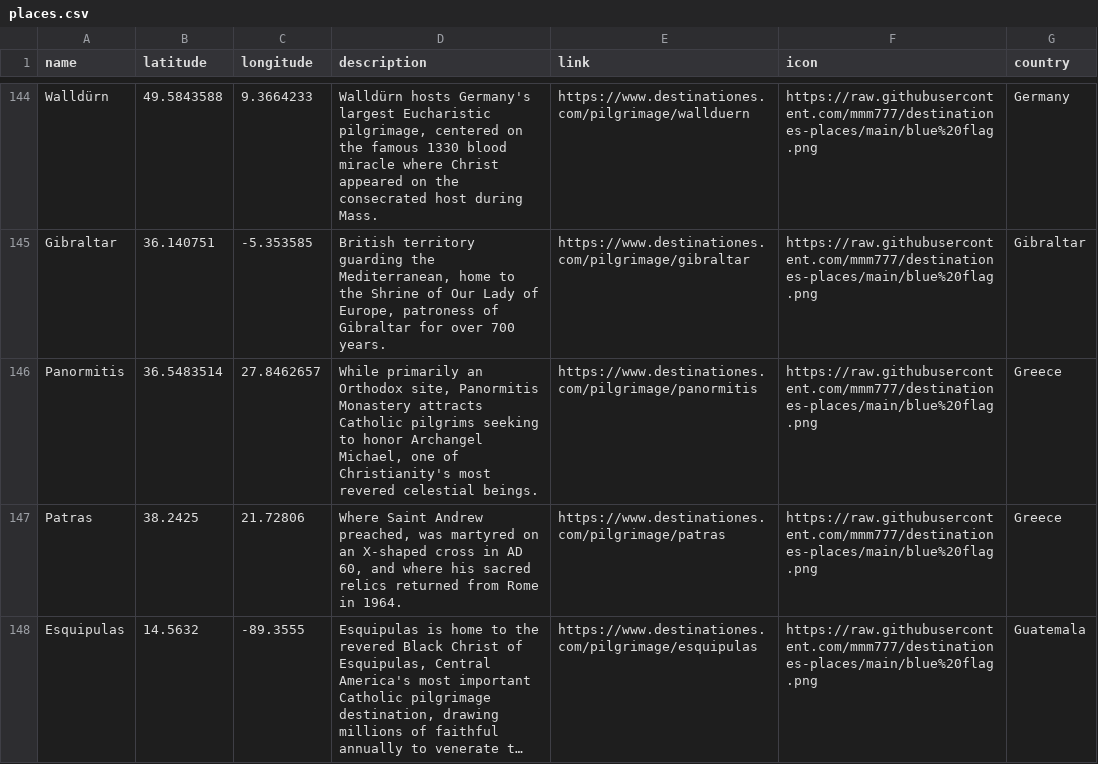
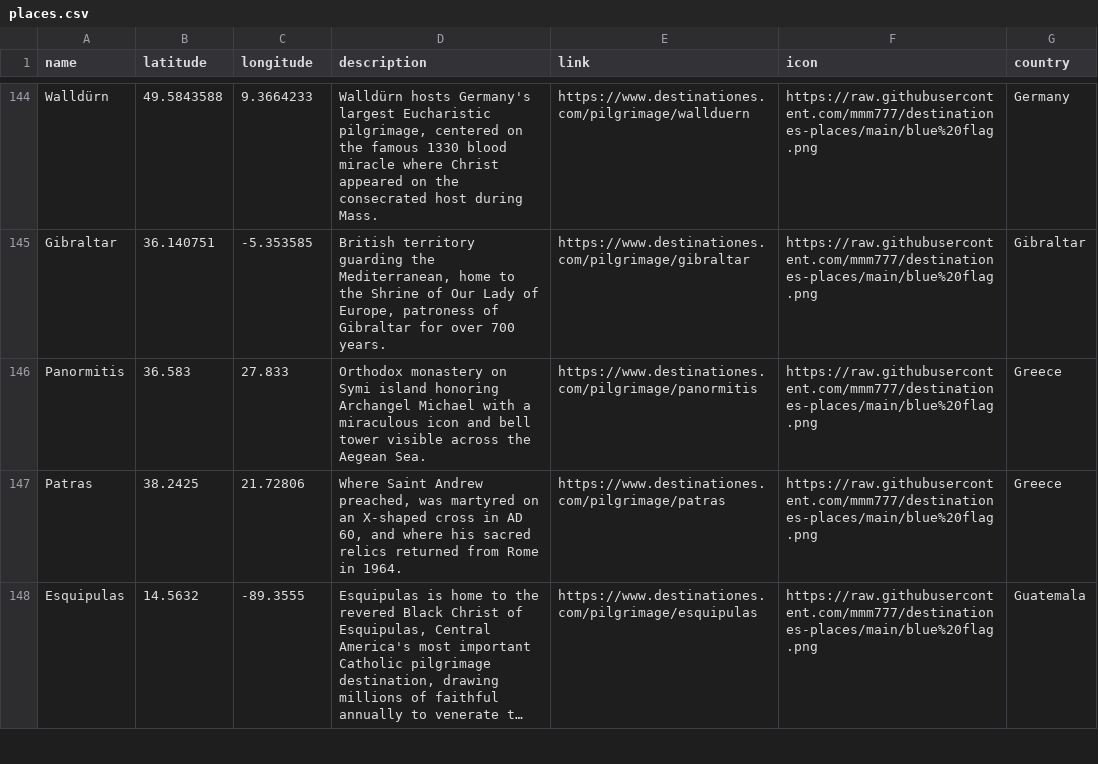
Before and after one commit to mmm777/destinationes-places, a CSV file: places.csv, drawn as a sheet; only a part is shown, gaps mark what is left out; long unchanged cells end in ….

Commit message:
Update places.csv (392 places)

```diff
--- a/places.csv
+++ b/places.csv
@@ -145,3 +145,3 @@
 "Gibraltar","36.140751","-5.353585","British territory guarding the Mediterranean, home to the Shrine of Our Lady of Europe, patroness of Gibraltar for over 700 years.","https://www.destinationes.com/pilgrimage/gibraltar","https://raw.githubusercontent.com/mmm777/destinationes-places/main/blue%20flag.png","Gibraltar"
-"Panormitis","36.5483514","27.8462657","While primarily an Orthodox site, Panormitis Monastery attracts Catholic pilgrims seeking to honor Archangel Michael, one of Christianity's most revered celestial beings.","https://www.destinationes.com/pilgrimage/panormitis","https://raw.githubusercontent.com/mmm777/destinationes-places/main/blue%20flag.png","Greece"
+"Panormitis","36.583","27.833","Orthodox monastery on Symi island honoring Archangel Michael with a miraculous icon and bell tower visible across the Aegean Sea.","https://www.destinationes.com/pilgrimage/panormitis","https://raw.githubusercontent.com/mmm777/destinationes-places/main/blue%20flag.png","Greece"
 "Patras","38.2425","21.72806","Where Saint Andrew preached, was martyred on an X-shaped cross in AD 60, and where his sacred relics returned from Rome in 1964.","https://www.destinationes.com/pilgrimage/patras","https://raw.githubusercontent.com/mmm777/destinationes-places/main/blue%20flag.png","Greece"
```
